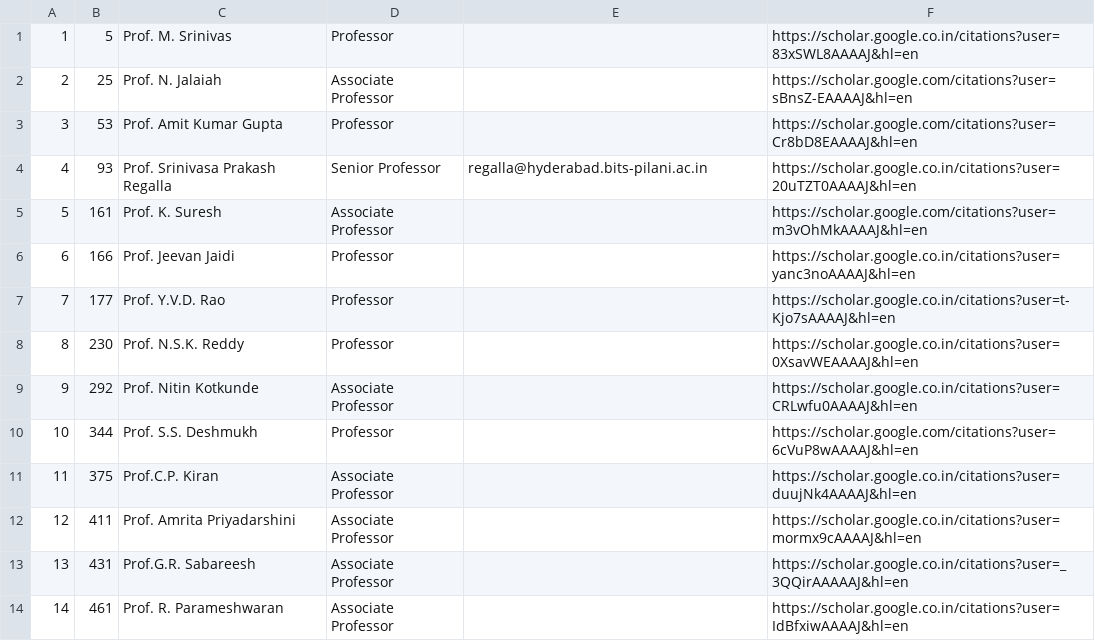
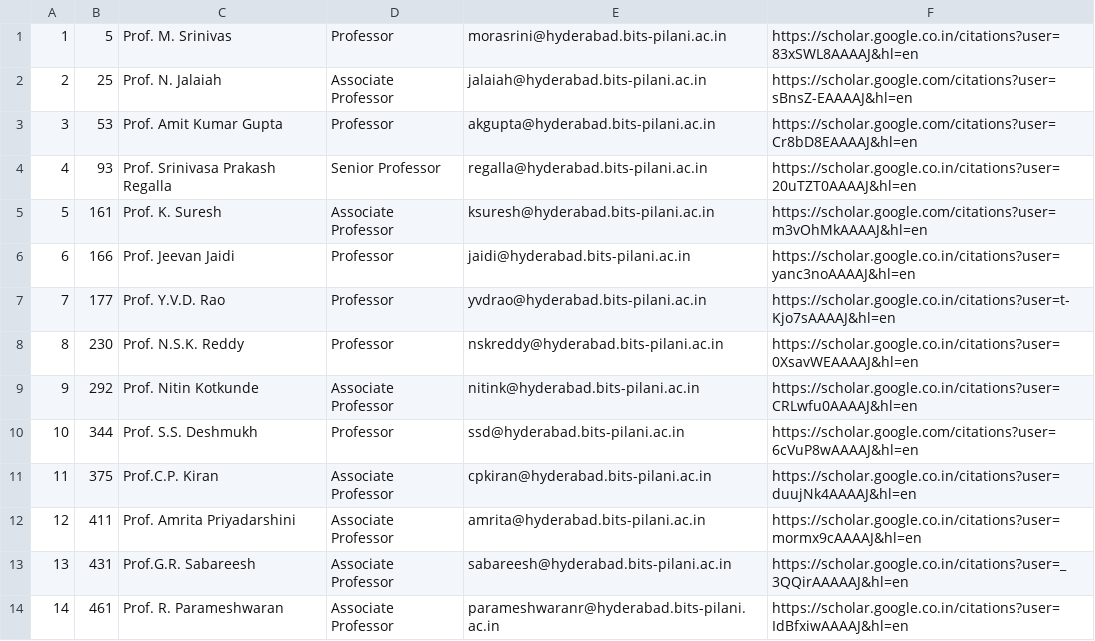
Before and after one commit to Samirkhairati/serp, a CSV file: docs/mech_authors.csv, drawn as a sheet; only a part is shown; the diff covers the shown part only.

```diff
--- a/docs/mech_authors.csv
+++ b/docs/mech_authors.csv
@@ -1,14 +1,14 @@
-1,5,Prof. M. Srinivas, Professor,,https://scholar.google.co.in/citations?user=83xSWL8AAAAJ&hl=en
-2,25,Prof. N. Jalaiah,Associate Professor,,https://scholar.google.com/citations?user=sBnsZ-EAAAAJ&hl=en
-3,53,Prof. Amit Kumar Gupta, Professor,,https://scholar.google.com/citations?user=Cr8bD8EAAAAJ&hl=en
+1,5,Prof. M. Srinivas, Professor,morasrini@hyderabad.bits-pilani.ac.in,https://scholar.google.co.in/citations?user=83xSWL8AAAAJ&hl=en
+2,25,Prof. N. Jalaiah,Associate Professor,jalaiah@hyderabad.bits-pilani.ac.in,https://scholar.google.com/citations?user=sBnsZ-EAAAAJ&hl=en
+3,53,Prof. Amit Kumar Gupta, Professor,akgupta@hyderabad.bits-pilani.ac.in,https://scholar.google.com/citations?user=Cr8bD8EAAAAJ&hl=en
 4,93,Prof. Srinivasa Prakash Regalla,Senior Professor,regalla@hyderabad.bits-pilani.ac.in,https://scholar.google.co.in/citations?user=20uTZT0AAAAJ&hl=en
-5,161,Prof. K. Suresh,Associate Professor,,https://scholar.google.com/citations?user=m3vOhMkAAAAJ&hl=en
-6,166,Prof. Jeevan Jaidi, Professor,,https://scholar.google.co.in/citations?user=yanc3noAAAAJ&hl=en
-7,177,Prof. Y.V.D. Rao,Professor,,https://scholar.google.co.in/citations?user=t-Kjo7sAAAAJ&hl=en
-8,230,Prof. N.S.K. Reddy, Professor,,https://scholar.google.co.in/citations?user=0XsavWEAAAAJ&hl=en
-9,292,Prof. Nitin Kotkunde ,Associate Professor,,https://scholar.google.co.in/citations?user=CRLwfu0AAAAJ&hl=en
-10,344,Prof. S.S. Deshmukh,Professor,,https://scholar.google.com/citations?user=6cVuP8wAAAAJ&hl=en
-11,375,Prof.C.P. Kiran,Associate Professor,,https://scholar.google.co.in/citations?user=duujNk4AAAAJ&hl=en
-12,411,Prof. Amrita Priyadarshini,Associate Professor,,https://scholar.google.co.in/citations?user=mormx9cAAAAJ&hl=en
-13,431,Prof.G.R. Sabareesh,Associate Professor,,https://scholar.google.co.in/citations?user=_3QQirAAAAAJ&hl=en
-14,461,Prof. R. Parameshwaran,Associate Professor,,https://scholar.google.co.in/citations?user=IdBfxiwAAAAJ&hl=en
+5,161,Prof. K. Suresh,Associate Professor,ksuresh@hyderabad.bits-pilani.ac.in,https://scholar.google.com/citations?user=m3vOhMkAAAAJ&hl=en
+6,166,Prof. Jeevan Jaidi, Professor,jaidi@hyderabad.bits-pilani.ac.in,https://scholar.google.co.in/citations?user=yanc3noAAAAJ&hl=en
+7,177,Prof. Y.V.D. Rao,Professor,yvdrao@hyderabad.bits-pilani.ac.in,https://scholar.google.co.in/citations?user=t-Kjo7sAAAAJ&hl=en
+8,230,Prof. N.S.K. Reddy, Professor,nskreddy@hyderabad.bits-pilani.ac.in,https://scholar.google.co.in/citations?user=0XsavWEAAAAJ&hl=en
+9,292,Prof. Nitin Kotkunde ,Associate Professor,nitink@hyderabad.bits-pilani.ac.in,https://scholar.google.co.in/citations?user=CRLwfu0AAAAJ&hl=en
+10,344,Prof. S.S. Deshmukh,Professor,ssd@hyderabad.bits-pilani.ac.in,https://scholar.google.com/citations?user=6cVuP8wAAAAJ&hl=en
+11,375,Prof.C.P. Kiran,Associate Professor,cpkiran@hyderabad.bits-pilani.ac.in,https://scholar.google.co.in/citations?user=duujNk4AAAAJ&hl=en
+12,411,Prof. Amrita Priyadarshini,Associate Professor,amrita@hyderabad.bits-pilani.ac.in,https://scholar.google.co.in/citations?user=mormx9cAAAAJ&hl=en
+13,431,Prof.G.R. Sabareesh,Associate Professor,sabareesh@hyderabad.bits-pilani.ac.in,https://scholar.google.co.in/citations?user=_3QQirAAAAAJ&hl=en
+14,461,Prof. R. Parameshwaran,Associate Professor,parameshwaranr@hyderabad.bits-pilani.ac.in,https://scholar.google.co.in/citations?user=IdBfxiwAAAAJ&hl=en
```
Also changed, not shown: 22 edited cells elsewhere in this file, docs/eee_authors.csv, 13 other files.
